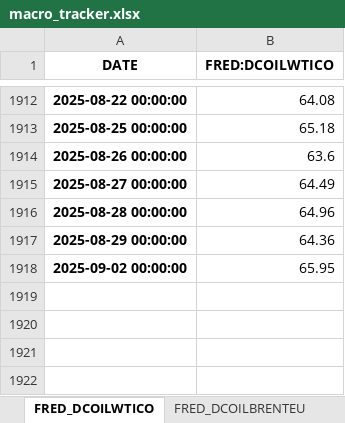
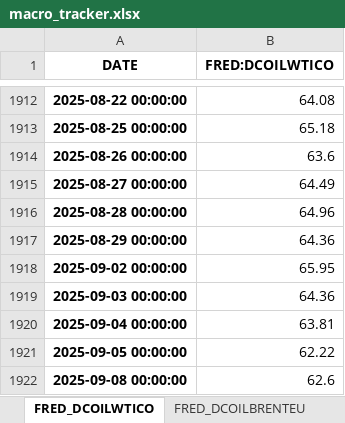
Before and after one commit to HughHancock/GMM, an Excel workbook: macro_tracker.xlsx, sheet FRED_DCOILWTICO, drawn as a sheet; only a part is shown, gaps mark what is left out; values as stored, in another font and other column widths than the file's, no borders; the diff names each change by its address in the sheet, - before the commit and + after, or states it on an @@ line.

```diff
--- a/macro_tracker.xlsx (sheet FRED_DCOILWTICO)
+++ b/macro_tracker.xlsx (sheet FRED_DCOILWTICO)
+row 1919: 2025-09-03 00:00:00 | 64.36
+row 1920: 2025-09-04 00:00:00 | 63.81
+row 1921: 2025-09-05 00:00:00 | 62.22
+row 1922: 2025-09-08 00:00:00 | 62.6
```
Also changed, not shown: sheet Commodities & Energy, sheet FRED_DHHNGSP, sheet FRED_DCOILBRENTEU, 3 other files.
